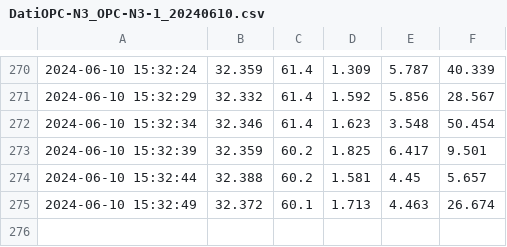
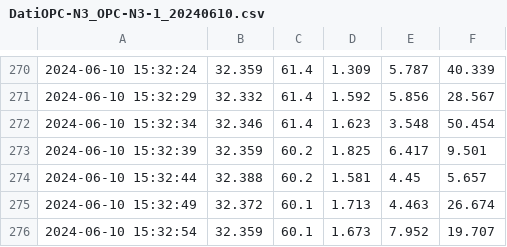
Before and after one commit to TommyFara/OPC-N3-data, a CSV file: DatiOPC-N3_OPC-N3-1_20240610.csv, drawn as a sheet; only a part is shown, gaps mark what is left out; the diff names each change by its address in the sheet, - before the commit and + after, or states it on an @@ line.

Commit message:
Automated commit

```diff
--- a/DatiOPC-N3_OPC-N3-1_20240610.csv
+++ b/DatiOPC-N3_OPC-N3-1_20240610.csv
+row 276: 2024-06-10 15:32:54 | 32.359 | 60.1 | 1.673 | 7.952 | 19.707
```
